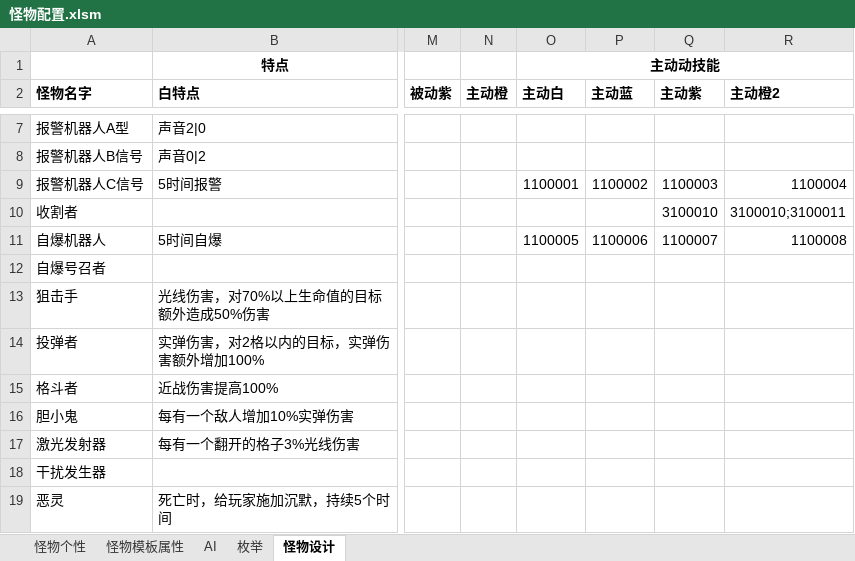
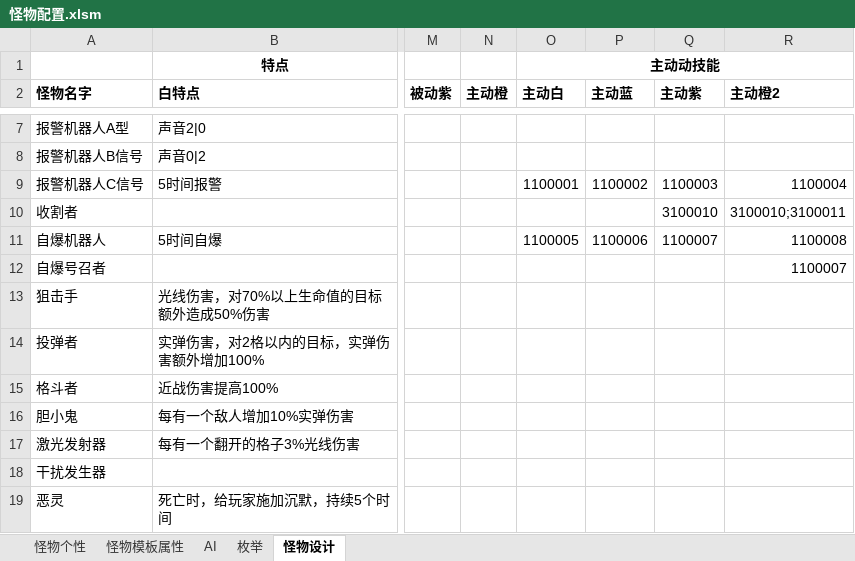
Before and after one commit to Canvastudio/Prometheus, an Excel workbook: Design/原始配置表/怪物配置.xlsm, sheet 怪物设计, drawn as a sheet; only a part is shown, gaps mark what is left out; values as stored, in another font and other column widths than the file's, no borders; table styles not drawn; the diff names each change by its address in the sheet, - before the commit and + after, or states it on an @@ line.

```diff
--- a/Design/原始配置表/怪物配置.xlsm (sheet 怪物设计)
+++ b/Design/原始配置表/怪物配置.xlsm (sheet 怪物设计)
-R12 (主动橙2): (empty)
+R12 (主动橙2): 1100007
```
Also changed, not shown: sheet 怪物个性, sheet 怪物模板属性, formulas that keep their value, Design/原始配置表/地图配置.xlsm, Design/原始配置表/技能.xlsm, 7 other files.
